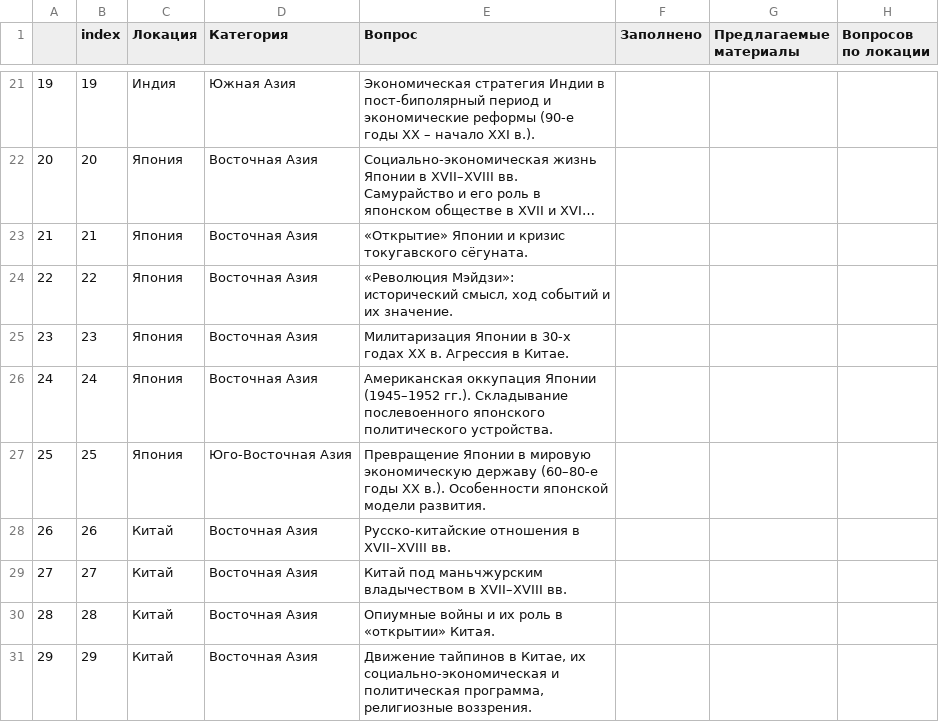
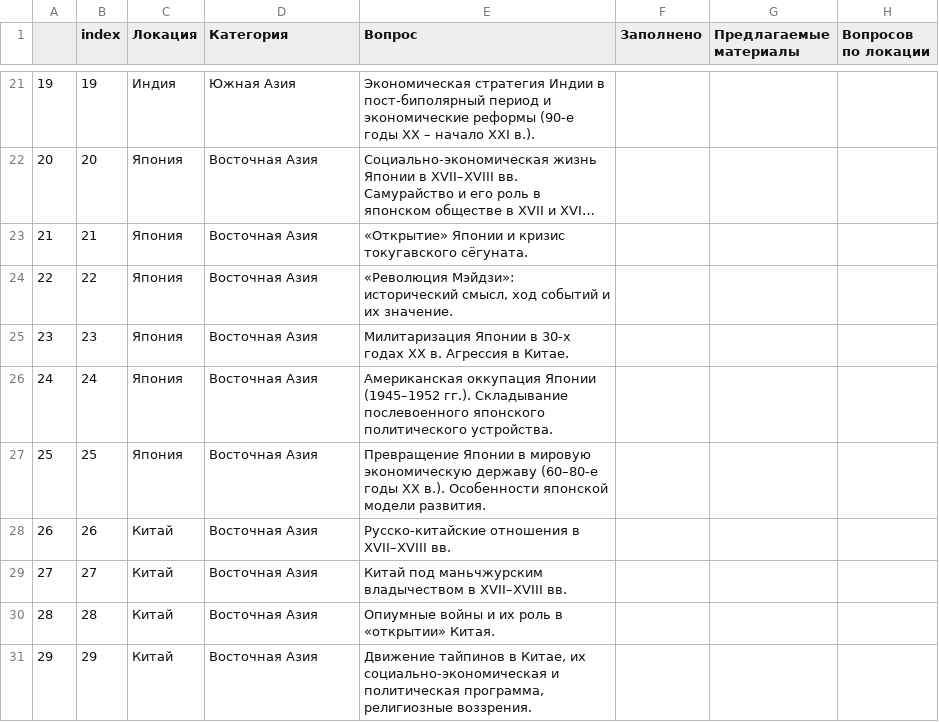
Before and after one commit to MidnightTorch/5-Semester, a CSV file: ISAA/tablitsa_voprosov.csv, drawn as a sheet; only a part is shown, gaps mark what is left out; long unchanged cells end in ….

Commit message:
fix 2.1

```diff
--- a/ISAA/tablitsa_voprosov.csv
+++ b/ISAA/tablitsa_voprosov.csv
@@ -26,3 +26,3 @@
 24,24,Япония,Восточная Азия,Американская оккупация Японии (1945–1952 гг.). Складывание послевоенного японского политического устройства. ,,,
-25,25,Япония,Юго-Восточная Азия,Превращение Японии в мировую экономическую державу (60–80-е годы XX в.). Особенности японской модели развития. ,,,
+25,25,Япония,Восточная Азия,Превращение Японии в мировую экономическую державу (60–80-е годы XX в.). Особенности японской модели развития. ,,,
 26,26,Китай,Восточная Азия, Русско-китайские отношения в XVII–XVIII вв.,,,
```
